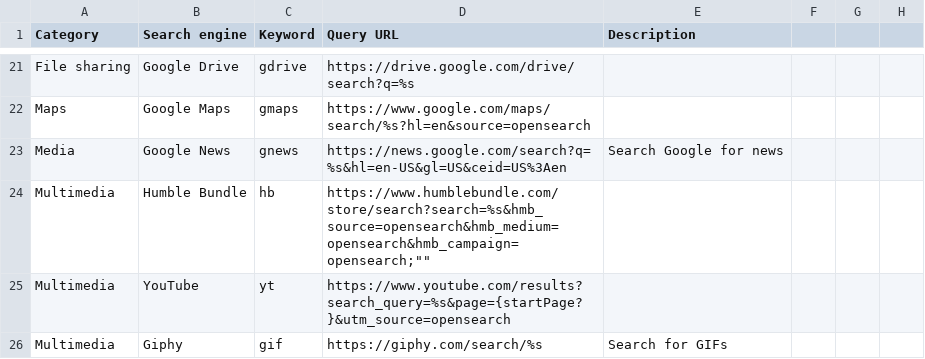
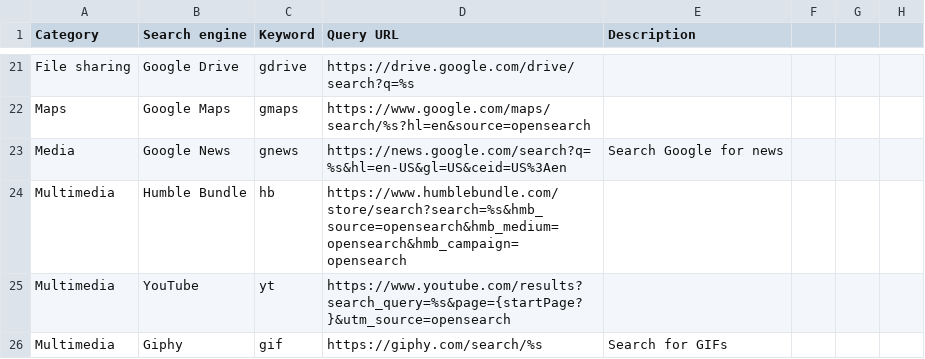
Before and after one commit to scriptingislife/Awesome-Custom-Search-Engines, a CSV file: custom-search-engines.csv, drawn as a sheet; only a part is shown, gaps mark what is left out.

Commit message:
Update custom-search-engines.csv

```diff
--- a/custom-search-engines.csv
+++ b/custom-search-engines.csv
@@ -23,3 +23,3 @@
 "Media","Google News","gnews","https://news.google.com/search?q=%s&hl=en-US&gl=US&ceid=US%3Aen","Search Google for news"
-"Multimedia","Humble Bundle","hb","https://www.humblebundle.com/store/search?search=%s&hmb_source=opensearch&hmb_medium=opensearch&hmb_campaign=opensearch";""
+"Multimedia","Humble Bundle","hb","https://www.humblebundle.com/store/search?search=%s&hmb_source=opensearch&hmb_medium=opensearch&hmb_campaign=opensearch",""
 "Multimedia","YouTube","yt","https://www.youtube.com/results?search_query=%s&page={startPage?}&utm_source=opensearch",""
```
